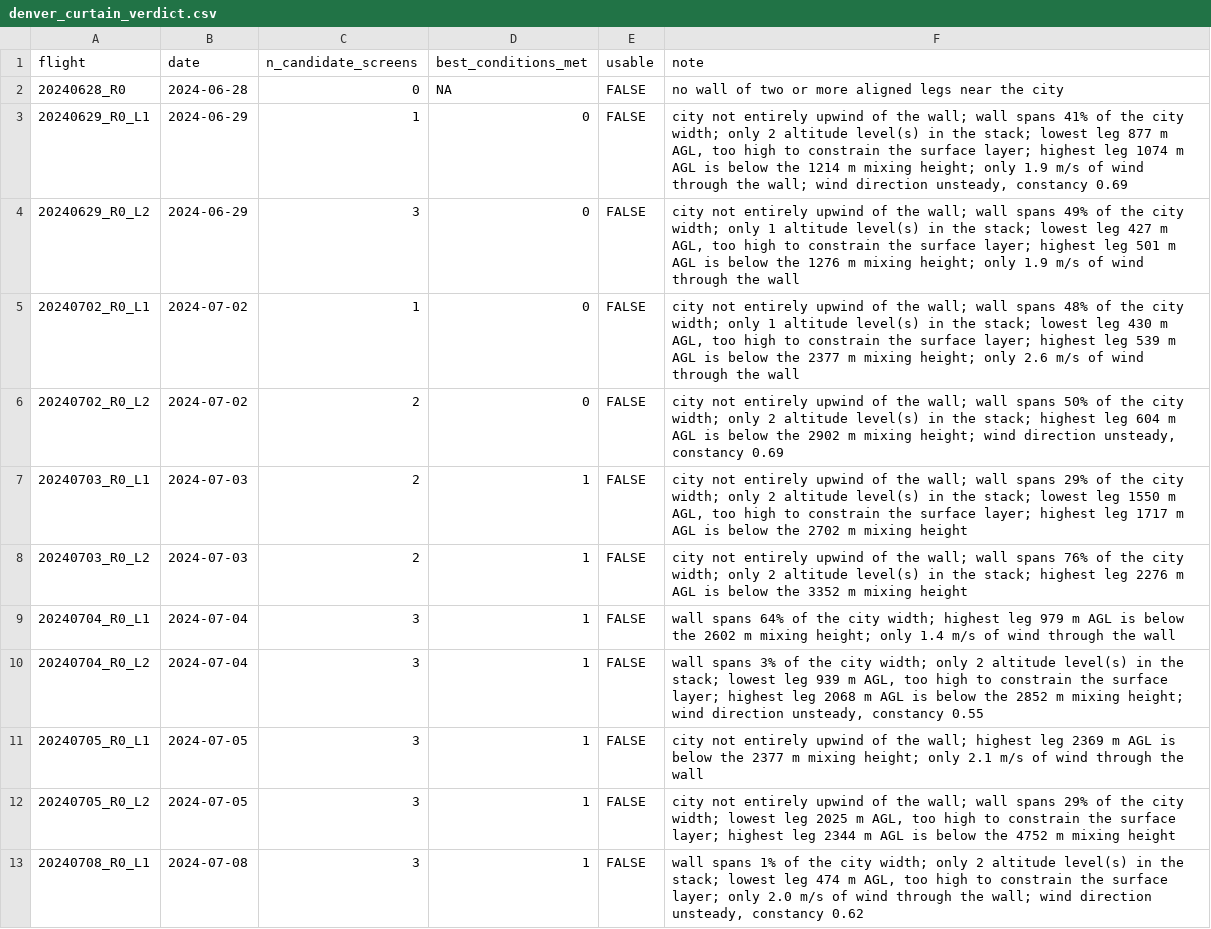
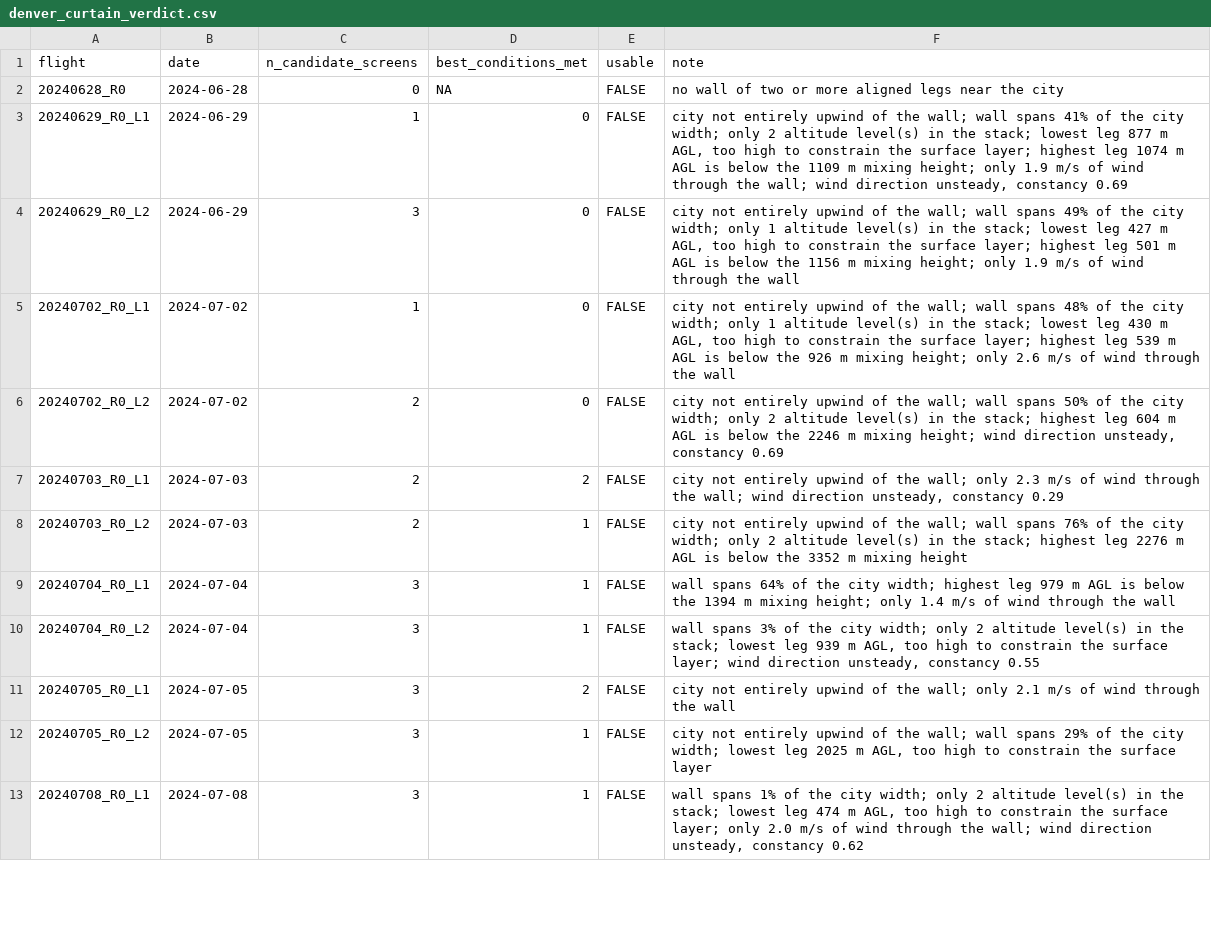
Before and after one commit to pdez90/methane_AMMBEC, a CSV file: results/denver_curtain_verdict.csv, drawn as a sheet; only a part is shown; the diff covers the shown part only.

```diff
--- a/results/denver_curtain_verdict.csv
+++ b/results/denver_curtain_verdict.csv
@@ -2,12 +2,12 @@
 "20240628_R0","2024-06-28",0,NA,FALSE,"no wall of two or more aligned legs near the city"
-"20240629_R0_L1","2024-06-29",1,0,FALSE,"city not entirely upwind of the wall; wall spans 41% of the city width; only 2 altitude level(s) in the stack; lowest leg 877 m AGL, too high to constrain the surface layer; highest leg 1074 m AGL is below the 1214 m mixing height; only 1.9 m/s of wind through the wall; wind direction unsteady, constancy 0.69"
-"20240629_R0_L2","2024-06-29",3,0,FALSE,"city not entirely upwind of the wall; wall spans 49% of the city width; only 1 altitude level(s) in the stack; lowest leg 427 m AGL, too high to constrain the surface layer; highest leg 501 m AGL is below the 1276 m mixing height; only 1.9 m/s of wind through the wall"
-"20240702_R0_L1","2024-07-02",1,0,FALSE,"city not entirely upwind of the wall; wall spans 48% of the city width; only 1 altitude level(s) in the stack; lowest leg 430 m AGL, too high to constrain the surface layer; highest leg 539 m AGL is below the 2377 m mixing height; only 2.6 m/s of wind through the wall"
-"20240702_R0_L2","2024-07-02",2,0,FALSE,"city not entirely upwind of the wall; wall spans 50% of the city width; only 2 altitude level(s) in the stack; highest leg 604 m AGL is below the 2902 m mixing height; wind direction unsteady, constancy 0.69"
-"20240703_R0_L1","2024-07-03",2,1,FALSE,"city not entirely upwind of the wall; wall spans 29% of the city width; only 2 altitude level(s) in the stack; lowest leg 1550 m AGL, too high to constrain the surface layer; highest leg 1717 m AGL is below the 2702 m mixing height"
+"20240629_R0_L1","2024-06-29",1,0,FALSE,"city not entirely upwind of the wall; wall spans 41% of the city width; only 2 altitude level(s) in the stack; lowest leg 877 m AGL, too high to constrain the surface layer; highest leg 1074 m AGL is below the 1109 m mixing height; only 1.9 m/s of wind through the wall; wind direction unsteady, constancy 0.69"
+"20240629_R0_L2","2024-06-29",3,0,FALSE,"city not entirely upwind of the wall; wall spans 49% of the city width; only 1 altitude level(s) in the stack; lowest leg 427 m AGL, too high to constrain the surface layer; highest leg 501 m AGL is below the 1156 m mixing height; only 1.9 m/s of wind through the wall"
+"20240702_R0_L1","2024-07-02",1,0,FALSE,"city not entirely upwind of the wall; wall spans 48% of the city width; only 1 altitude level(s) in the stack; lowest leg 430 m AGL, too high to constrain the surface layer; highest leg 539 m AGL is below the 926 m mixing height; only 2.6 m/s of wind through the wall"
+"20240702_R0_L2","2024-07-02",2,0,FALSE,"city not entirely upwind of the wall; wall spans 50% of the city width; only 2 altitude level(s) in the stack; highest leg 604 m AGL is below the 2246 m mixing height; wind direction unsteady, constancy 0.69"
+"20240703_R0_L1","2024-07-03",2,2,FALSE,"city not entirely upwind of the wall; only 2.3 m/s of wind through the wall; wind direction unsteady, constancy 0.29"
 "20240703_R0_L2","2024-07-03",2,1,FALSE,"city not entirely upwind of the wall; wall spans 76% of the city width; only 2 altitude level(s) in the stack; highest leg 2276 m AGL is below the 3352 m mixing height"
-"20240704_R0_L1","2024-07-04",3,1,FALSE,"wall spans 64% of the city width; highest leg 979 m AGL is below the 2602 m mixing height; only 1.4 m/s of wind through the wall"
-"20240704_R0_L2","2024-07-04",3,1,FALSE,"wall spans 3% of the city width; only 2 altitude level(s) in the stack; lowest leg 939 m AGL, too high to constrain the surface layer; highest leg 2068 m AGL is below the 2852 m mixing height; wind direction unsteady, constancy 0.55"
-"20240705_R0_L1","2024-07-05",3,1,FALSE,"city not entirely upwind of the wall; highest leg 2369 m AGL is below the 2377 m mixing height; only 2.1 m/s of wind through the wall"
-"20240705_R0_L2","2024-07-05",3,1,FALSE,"city not entirely upwind of the wall; wall spans 29% of the city width; lowest leg 2025 m AGL, too high to constrain the surface layer; highest leg 2344 m AGL is below the 4752 m mixing height"
+"20240704_R0_L1","2024-07-04",3,1,FALSE,"wall spans 64% of the city width; highest leg 979 m AGL is below the 1394 m mixing height; only 1.4 m/s of wind through the wall"
+"20240704_R0_L2","2024-07-04",3,1,FALSE,"wall spans 3% of the city width; only 2 altitude level(s) in the stack; lowest leg 939 m AGL, too high to constrain the surface layer; wind direction unsteady, constancy 0.55"
+"20240705_R0_L1","2024-07-05",3,2,FALSE,"city not entirely upwind of the wall; only 2.1 m/s of wind through the wall"
+"20240705_R0_L2","2024-07-05",3,1,FALSE,"city not entirely upwind of the wall; wall spans 29% of the city width; lowest leg 2025 m AGL, too high to constrain the surface layer"
 "20240708_R0_L1","2024-07-08",3,1,FALSE,"wall spans 1% of the city width; only 2 altitude level(s) in the stack; lowest leg 474 m AGL, too high to constrain the surface layer; only 2.0 m/s of wind through the wall; wind direction unsteady, constancy 0.62"
```
Also changed, not shown: 6 edited cells elsewhere in this file, results/closeloop_diagnostic.csv, results/denver_curtain_screen.csv, 23 other files.
